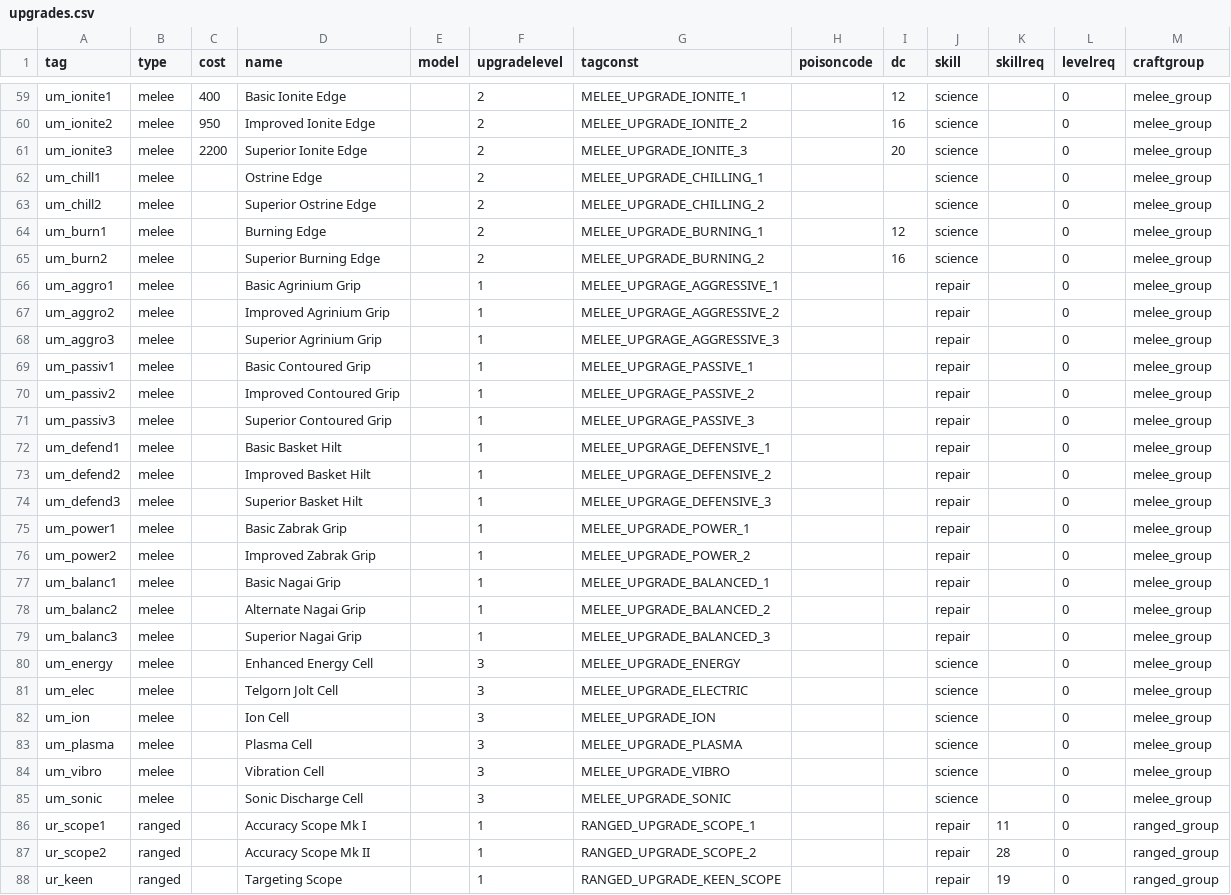
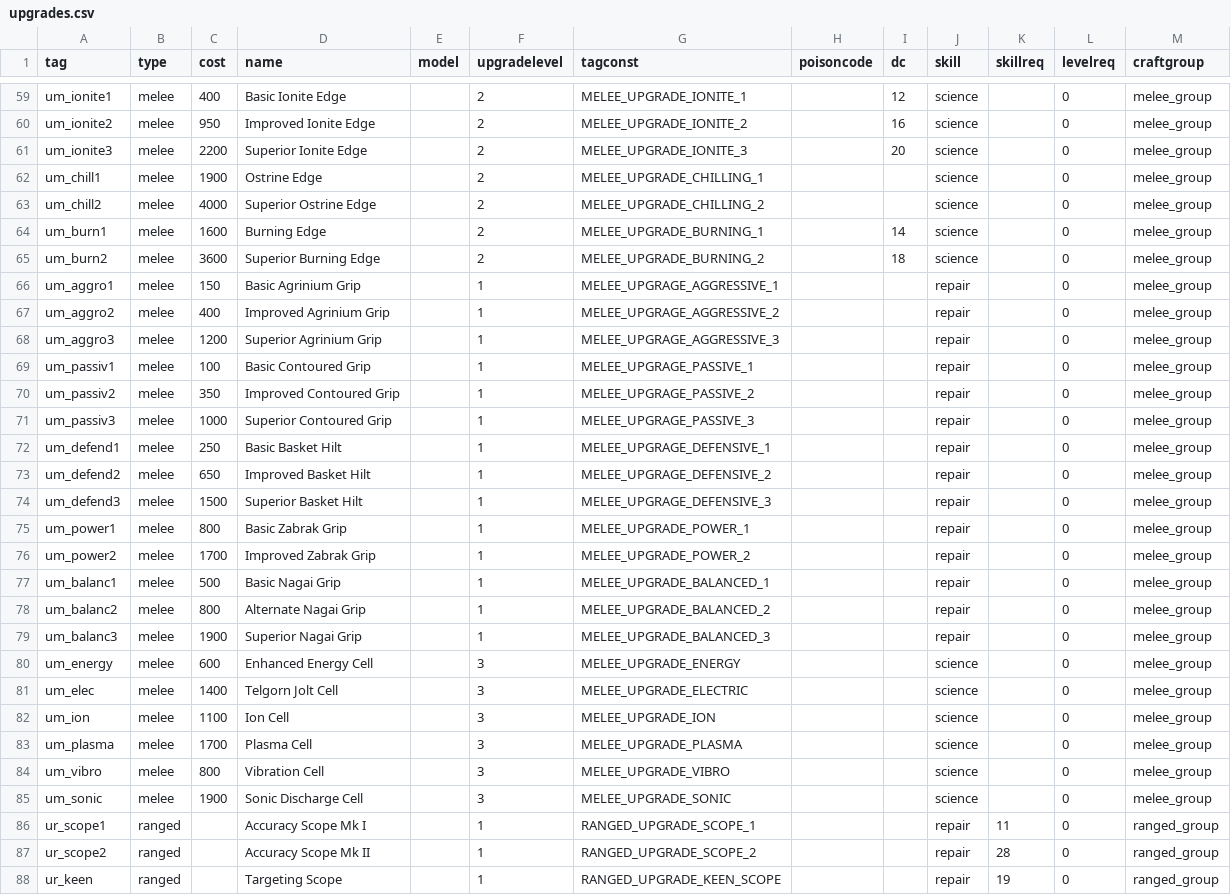
Before and after one commit to Box65535/Box-KOTOR-Mods, a CSV file: BoxTSLMod/Generators/Data/upgrades.csv, drawn as a sheet; only a part is shown, gaps mark what is left out; the diff covers the shown part only.

Commit message:
Prices and things.

```diff
--- a/BoxTSLMod/Generators/Data/upgrades.csv
+++ b/BoxTSLMod/Generators/Data/upgrades.csv
@@ -61,26 +61,26 @@ um_ionite2,melee,950,Improved Ionite Edge,,2,MELEE_UPGRADE_IONITE_2,,16,science,
 um_ionite3,melee,2200,Superior Ionite Edge,,2,MELEE_UPGRADE_IONITE_3,,20,science,,0,melee_group
-um_chill1,melee,,Ostrine Edge,,2,MELEE_UPGRADE_CHILLING_1,,,science,,0,melee_group
-um_chill2,melee,,Superior Ostrine Edge,,2,MELEE_UPGRADE_CHILLING_2,,,science,,0,melee_group
-um_burn1,melee,,Burning Edge,,2,MELEE_UPGRADE_BURNING_1,,12,science,,0,melee_group
-um_burn2,melee,,Superior Burning Edge,,2,MELEE_UPGRADE_BURNING_2,,16,science,,0,melee_group
-um_aggro1,melee,,Basic Agrinium Grip,,1,MELEE_UPGRAGE_AGGRESSIVE_1,,,repair,,0,melee_group
-um_aggro2,melee,,Improved Agrinium Grip,,1,MELEE_UPGRAGE_AGGRESSIVE_2,,,repair,,0,melee_group
-um_aggro3,melee,,Superior Agrinium Grip,,1,MELEE_UPGRAGE_AGGRESSIVE_3,,,repair,,0,melee_group
-um_passiv1,melee,,Basic Contoured Grip,,1,MELEE_UPGRAGE_PASSIVE_1,,,repair,,0,melee_group
-um_passiv2,melee,,Improved Contoured Grip,,1,MELEE_UPGRAGE_PASSIVE_2,,,repair,,0,melee_group
-um_passiv3,melee,,Superior Contoured Grip,,1,MELEE_UPGRAGE_PASSIVE_3,,,repair,,0,melee_group
-um_defend1,melee,,Basic Basket Hilt,,1,MELEE_UPGRAGE_DEFENSIVE_1,,,repair,,0,melee_group
-um_defend2,melee,,Improved Basket Hilt,,1,MELEE_UPGRAGE_DEFENSIVE_2,,,repair,,0,melee_group
-um_defend3,melee,,Superior Basket Hilt,,1,MELEE_UPGRAGE_DEFENSIVE_3,,,repair,,0,melee_group
-um_power1,melee,,Basic Zabrak Grip,,1,MELEE_UPGRADE_POWER_1,,,repair,,0,melee_group
-um_power2,melee,,Improved Zabrak Grip,,1,MELEE_UPGRADE_POWER_2,,,repair,,0,melee_group
-um_balanc1,melee,,Basic Nagai Grip,,1,MELEE_UPGRADE_BALANCED_1,,,repair,,0,melee_group
-um_balanc2,melee,,Alternate Nagai Grip,,1,MELEE_UPGRADE_BALANCED_2,,,repair,,0,melee_group
-um_balanc3,melee,,Superior Nagai Grip,,1,MELEE_UPGRADE_BALANCED_3,,,repair,,0,melee_group
-um_energy,melee,,Enhanced Energy Cell,,3,MELEE_UPGRADE_ENERGY,,,science,,0,melee_group
-um_elec,melee,,Telgorn Jolt Cell,,3,MELEE_UPGRADE_ELECTRIC,,,science,,0,melee_group
-um_ion,melee,,Ion Cell,,3,MELEE_UPGRADE_ION,,,science,,0,melee_group
-um_plasma,melee,,Plasma Cell,,3,MELEE_UPGRADE_PLASMA,,,science,,0,melee_group
-um_vibro,melee,,Vibration Cell,,3,MELEE_UPGRADE_VIBRO,,,science,,0,melee_group
-um_sonic,melee,,Sonic Discharge Cell,,3,MELEE_UPGRADE_SONIC,,,science,,0,melee_group
+um_chill1,melee,1900,Ostrine Edge,,2,MELEE_UPGRADE_CHILLING_1,,,science,,0,melee_group
+um_chill2,melee,4000,Superior Ostrine Edge,,2,MELEE_UPGRADE_CHILLING_2,,,science,,0,melee_group
+um_burn1,melee,1600,Burning Edge,,2,MELEE_UPGRADE_BURNING_1,,14,science,,0,melee_group
+um_burn2,melee,3600,Superior Burning Edge,,2,MELEE_UPGRADE_BURNING_2,,18,science,,0,melee_group
+um_aggro1,melee,150,Basic Agrinium Grip,,1,MELEE_UPGRAGE_AGGRESSIVE_1,,,repair,,0,melee_group
+um_aggro2,melee,400,Improved Agrinium Grip,,1,MELEE_UPGRAGE_AGGRESSIVE_2,,,repair,,0,melee_group
+um_aggro3,melee,1200,Superior Agrinium Grip,,1,MELEE_UPGRAGE_AGGRESSIVE_3,,,repair,,0,melee_group
+um_passiv1,melee,100,Basic Contoured Grip,,1,MELEE_UPGRAGE_PASSIVE_1,,,repair,,0,melee_group
+um_passiv2,melee,350,Improved Contoured Grip,,1,MELEE_UPGRAGE_PASSIVE_2,,,repair,,0,melee_group
+um_passiv3,melee,1000,Superior Contoured Grip,,1,MELEE_UPGRAGE_PASSIVE_3,,,repair,,0,melee_group
+um_defend1,melee,250,Basic Basket Hilt,,1,MELEE_UPGRAGE_DEFENSIVE_1,,,repair,,0,melee_group
+um_defend2,melee,650,Improved Basket Hilt,,1,MELEE_UPGRAGE_DEFENSIVE_2,,,repair,,0,melee_group
+um_defend3,melee,1500,Superior Basket Hilt,,1,MELEE_UPGRAGE_DEFENSIVE_3,,,repair,,0,melee_group
+um_power1,melee,800,Basic Zabrak Grip,,1,MELEE_UPGRADE_POWER_1,,,repair,,0,melee_group
+um_power2,melee,1700,Improved Zabrak Grip,,1,MELEE_UPGRADE_POWER_2,,,repair,,0,melee_group
+um_balanc1,melee,500,Basic Nagai Grip,,1,MELEE_UPGRADE_BALANCED_1,,,repair,,0,melee_group
+um_balanc2,melee,800,Alternate Nagai Grip,,1,MELEE_UPGRADE_BALANCED_2,,,repair,,0,melee_group
+um_balanc3,melee,1900,Superior Nagai Grip,,1,MELEE_UPGRADE_BALANCED_3,,,repair,,0,melee_group
+um_energy,melee,600,Enhanced Energy Cell,,3,MELEE_UPGRADE_ENERGY,,,science,,0,melee_group
+um_elec,melee,1400,Telgorn Jolt Cell,,3,MELEE_UPGRADE_ELECTRIC,,,science,,0,melee_group
+um_ion,melee,1100,Ion Cell,,3,MELEE_UPGRADE_ION,,,science,,0,melee_group
+um_plasma,melee,1700,Plasma Cell,,3,MELEE_UPGRADE_PLASMA,,,science,,0,melee_group
+um_vibro,melee,800,Vibration Cell,,3,MELEE_UPGRADE_VIBRO,,,science,,0,melee_group
+um_sonic,melee,1900,Sonic Discharge Cell,,3,MELEE_UPGRADE_SONIC,,,science,,0,melee_group
 ur_scope1,ranged,,Accuracy Scope Mk I,,1,RANGED_UPGRADE_SCOPE_1,,,repair,11,0,ranged_group
```
Also changed, not shown: 7 edited cells elsewhere in this file.
